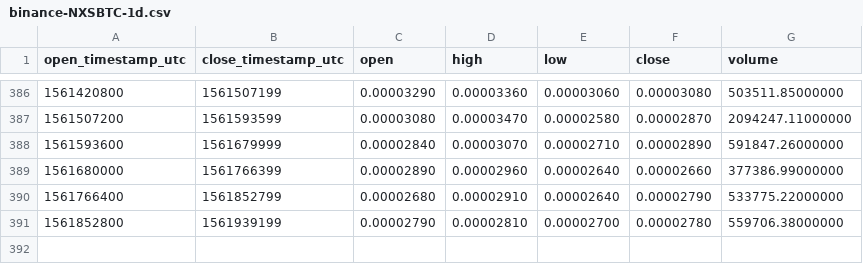
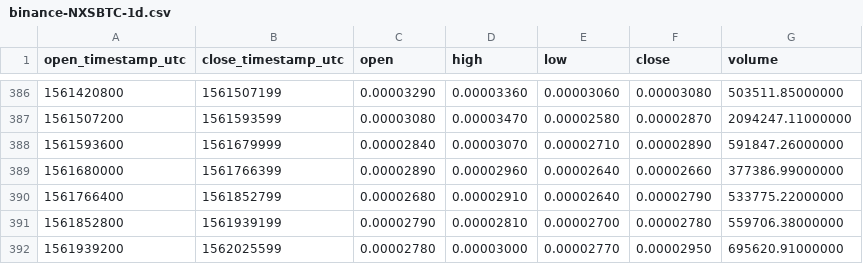
Before and after one commit to cryptobigbro/binance-NXSBTC, a CSV file: binance-NXSBTC-1d.csv, drawn as a sheet; only a part is shown, gaps mark what is left out.

```diff
--- a/binance-NXSBTC-1d.csv
+++ b/binance-NXSBTC-1d.csv
@@ -391 +391,2 @@ open_timestamp_utc,close_timestamp_utc,open,high,low,close,volume
 1561852800,1561939199,0.00002790,0.00002810,0.00002700,0.00002780,559706.38000000
+1561939200,1562025599,0.00002780,0.00003000,0.00002770,0.00002950,695620.91000000
```
Also changed, not shown: binance-NXSBTC-1h.csv.
